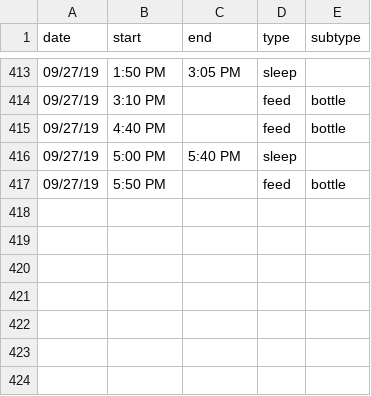
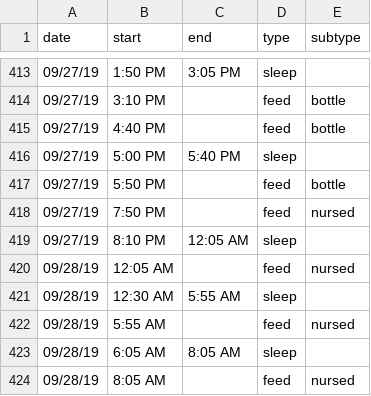
Before and after one commit to gautsi/gen-purpose-repo, a CSV file: baby_times/baby_times_schedule_090519.csv, drawn as a sheet; only a part is shown, gaps mark what is left out.

Commit message:
upd to baby times

```diff
--- a/baby_times/baby_times_schedule_090519.csv
+++ b/baby_times/baby_times_schedule_090519.csv
@@ -417 +417,8 @@ date,start,end,type,subtype
 09/27/19,5:50 PM,,feed,bottle
+09/27/19,7:50 PM,,feed,nursed
+09/27/19,8:10 PM,12:05 AM,sleep,
+09/28/19,12:05 AM,,feed,nursed
+09/28/19,12:30 AM,5:55 AM,sleep,
+09/28/19,5:55 AM,,feed,nursed
+09/28/19,6:05 AM,8:05 AM,sleep,
+09/28/19,8:05 AM,,feed,nursed
```
